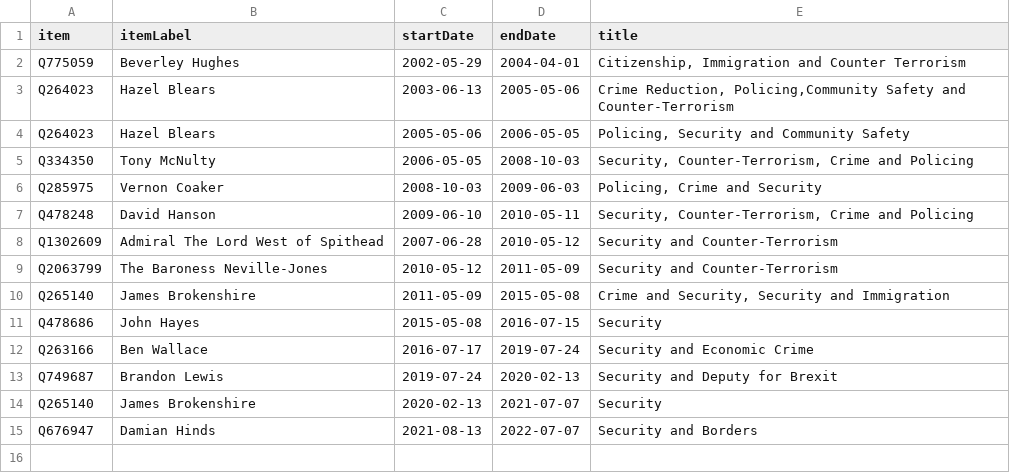
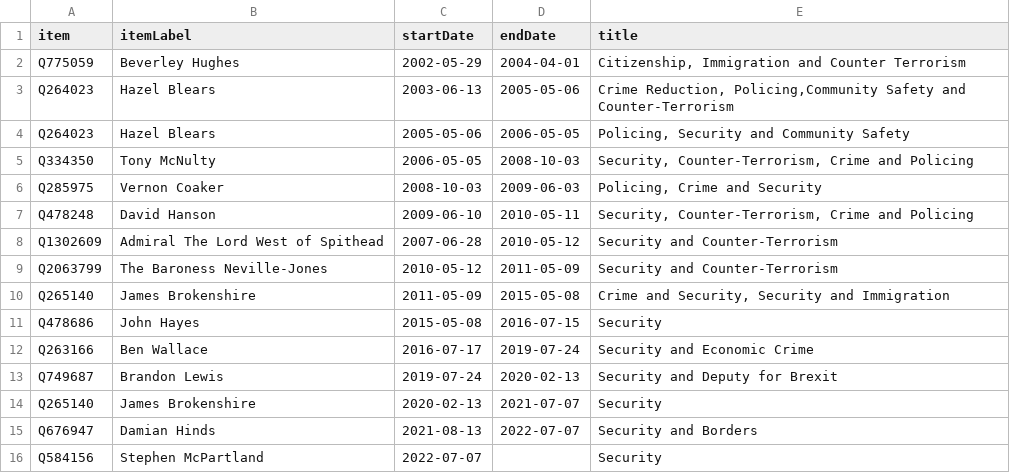
Before and after one commit to every-politician-scrapers/united-kingdom-cabinet, a CSV file: sources/wpoffice/security-minister/scraped.csv, drawn as a sheet.

```diff
--- a/sources/wpoffice/security-minister/scraped.csv
+++ b/sources/wpoffice/security-minister/scraped.csv
@@ -15 +15,2 @@ Q265140,James Brokenshire,2020-02-13,2021-07-07,Security
 Q676947,Damian Hinds,2021-08-13,2022-07-07,Security and Borders
+Q584156,Stephen McPartland,2022-07-07,,Security
```
Also changed, not shown: sources/wpoffice/security-minister/wikidata.csv, sources/wpoffice/solicitor-general/scraped.csv, 1 other file.
